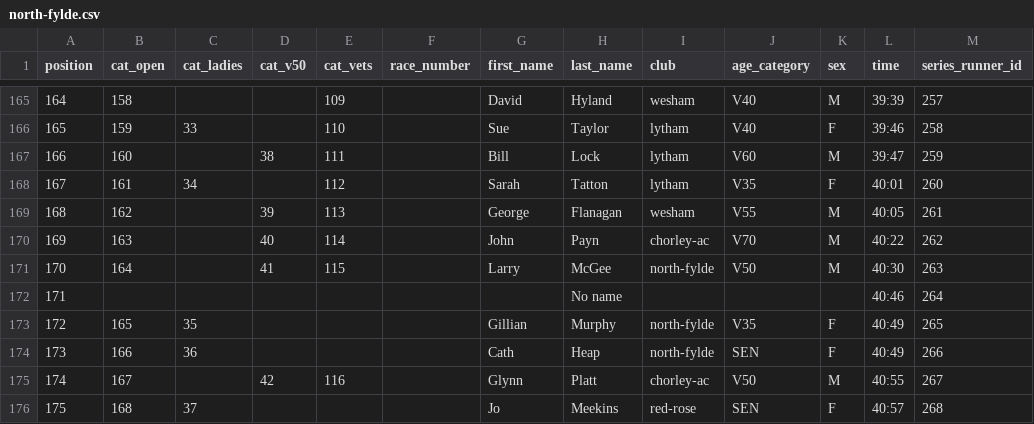
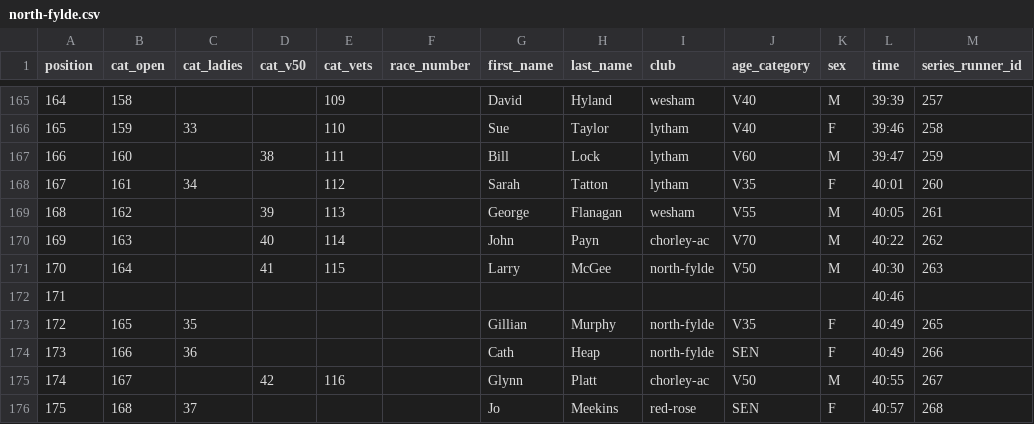
Before and after one commit to whortleberrybearer/InterClub, a CSV file: src/data/2005/road-gp/results/north-fylde.csv, drawn as a sheet; only a part is shown, gaps mark what is left out.

```diff
--- a/src/data/2005/road-gp/results/north-fylde.csv
+++ b/src/data/2005/road-gp/results/north-fylde.csv
@@ -171,3 +171,3 @@ position,cat_open,cat_ladies,cat_v50,cat_vets,race_number,first_name,last_name,c
 170,164,,41,115,,Larry,McGee,north-fylde,V50,M,40:30,263
-171,,,,,,,No name,,,,40:46,264
+171,,,,,,,,,,,40:46,
 172,165,35,,,,Gillian,Murphy,north-fylde,V35,F,40:49,265
```
Also changed, not shown: src/data/2015/road-gp/results/lytham.csv, src/data/2024/road-gp/results/thornton.csv, 8 other files.
